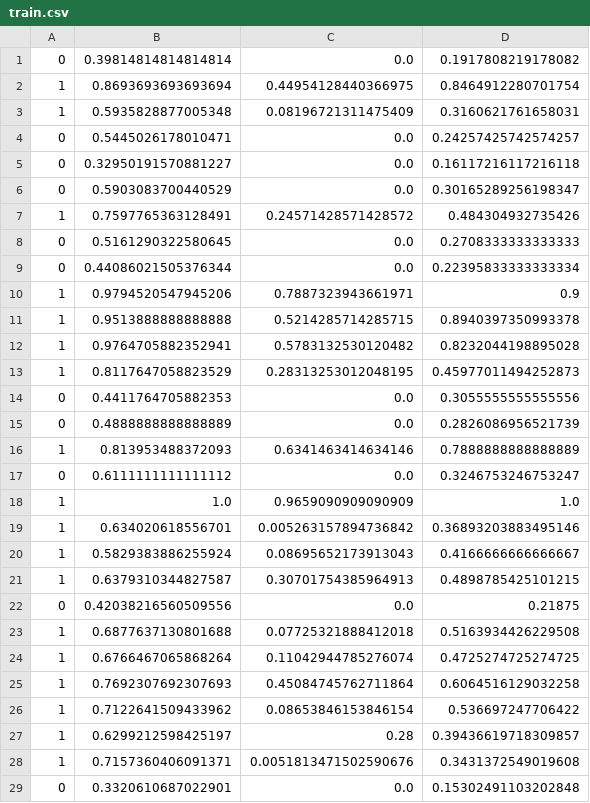
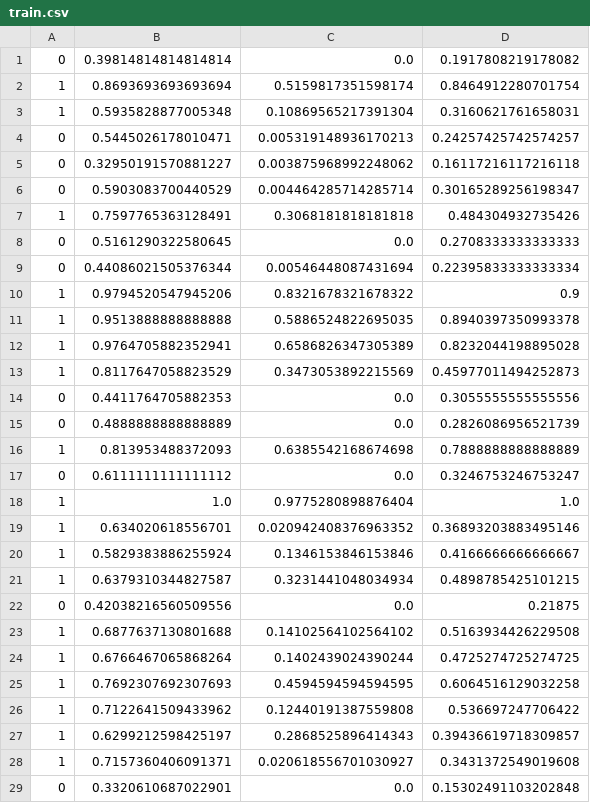
Before and after one commit to aakar-mutha/plagiarism-detector, a CSV file: plagiarism_data/train.csv, drawn as a sheet; only a part is shown; the diff covers the shown part only.

```diff
--- a/plagiarism_data/train.csv
+++ b/plagiarism_data/train.csv
@@ -1,29 +1,29 @@
 0,0.39814814814814814,0.0,0.1917808219178082
-1,0.8693693693693694,0.44954128440366975,0.8464912280701754
-1,0.5935828877005348,0.08196721311475409,0.3160621761658031
-0,0.5445026178010471,0.0,0.24257425742574257
-0,0.32950191570881227,0.0,0.16117216117216118
-0,0.5903083700440529,0.0,0.30165289256198347
-1,0.7597765363128491,0.24571428571428572,0.484304932735426
+1,0.8693693693693694,0.5159817351598174,0.8464912280701754
+1,0.5935828877005348,0.10869565217391304,0.3160621761658031
+0,0.5445026178010471,0.005319148936170213,0.24257425742574257
+0,0.32950191570881227,0.003875968992248062,0.16117216117216118
+0,0.5903083700440529,0.004464285714285714,0.30165289256198347
+1,0.7597765363128491,0.3068181818181818,0.484304932735426
 0,0.5161290322580645,0.0,0.2708333333333333
-0,0.44086021505376344,0.0,0.22395833333333334
-1,0.9794520547945206,0.7887323943661971,0.9
-1,0.9513888888888888,0.5214285714285715,0.8940397350993378
-1,0.9764705882352941,0.5783132530120482,0.8232044198895028
-1,0.8117647058823529,0.28313253012048195,0.45977011494252873
+0,0.44086021505376344,0.00546448087431694,0.22395833333333334
+1,0.9794520547945206,0.8321678321678322,0.9
+1,0.9513888888888888,0.5886524822695035,0.8940397350993378
+1,0.9764705882352941,0.6586826347305389,0.8232044198895028
+1,0.8117647058823529,0.3473053892215569,0.45977011494252873
 0,0.4411764705882353,0.0,0.3055555555555556
 0,0.4888888888888889,0.0,0.2826086956521739
-1,0.813953488372093,0.6341463414634146,0.7888888888888889
+1,0.813953488372093,0.6385542168674698,0.7888888888888889
 0,0.6111111111111112,0.0,0.3246753246753247
-1,1.0,0.9659090909090909,1.0
-1,0.634020618556701,0.005263157894736842,0.36893203883495146
-1,0.5829383886255924,0.08695652173913043,0.4166666666666667
-1,0.6379310344827587,0.30701754385964913,0.4898785425101215
+1,1.0,0.9775280898876404,1.0
+1,0.634020618556701,0.020942408376963352,0.36893203883495146
+1,0.5829383886255924,0.1346153846153846,0.4166666666666667
+1,0.6379310344827587,0.3231441048034934,0.4898785425101215
 0,0.42038216560509556,0.0,0.21875
-1,0.6877637130801688,0.07725321888412018,0.5163934426229508
-1,0.6766467065868264,0.11042944785276074,0.4725274725274725
-1,0.7692307692307693,0.45084745762711864,0.6064516129032258
-1,0.7122641509433962,0.08653846153846154,0.536697247706422
-1,0.6299212598425197,0.28,0.39436619718309857
-1,0.7157360406091371,0.0051813471502590676,0.3431372549019608
+1,0.6877637130801688,0.14102564102564102,0.5163934426229508
+1,0.6766467065868264,0.1402439024390244,0.4725274725274725
+1,0.7692307692307693,0.4594594594594595,0.6064516129032258
+1,0.7122641509433962,0.12440191387559808,0.536697247706422
+1,0.6299212598425197,0.2868525896414343,0.39436619718309857
+1,0.7157360406091371,0.020618556701030927,0.3431372549019608
 0,0.3320610687022901,0.0,0.15302491103202848
```
Also changed, not shown: 31 edited cells elsewhere in this file, plagiarism_data/test.csv, 2 other files.
